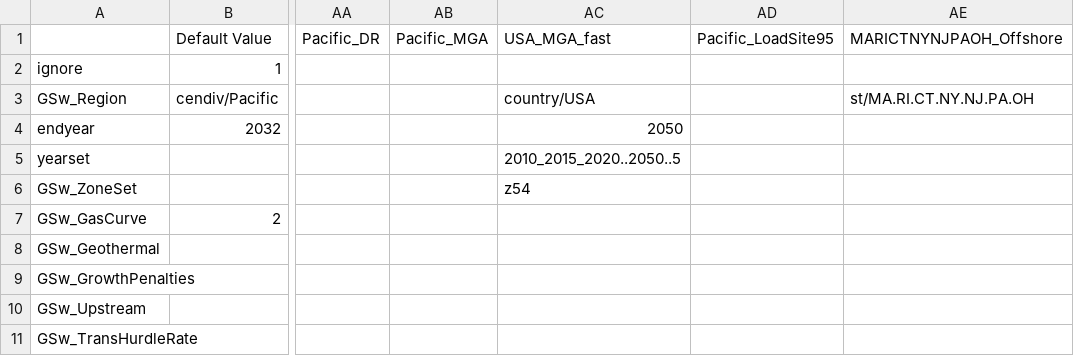
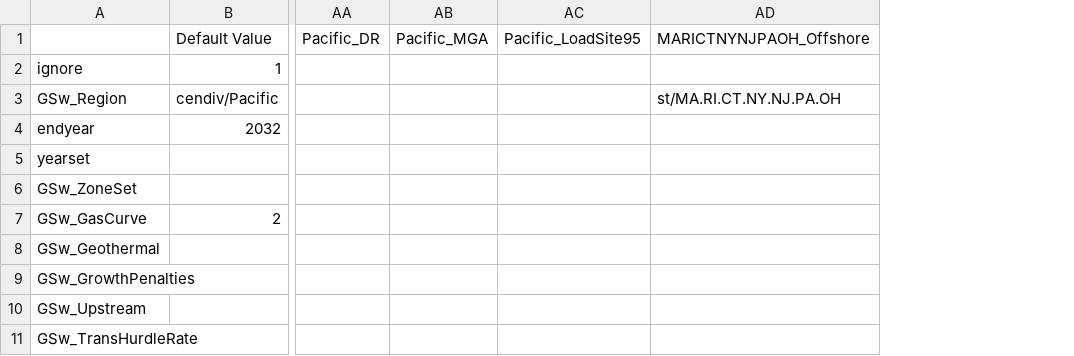
Before and after one commit to ReEDS-Model/ReEDS, a CSV file: cases_test.csv, drawn as a sheet; only a part is shown, gaps mark what is left out; the diff names each change by its address in the sheet, - before the commit and + after, or states it on an @@ line.

Commit message:
remove USA_MGA_fast test

```diff
--- a/cases_test.csv
+++ b/cases_test.csv
-column AC (USA_MGA_fast), rows 3-6: country/USA | 2050 | 2010_2015_2020..2050..5 | z54
```
